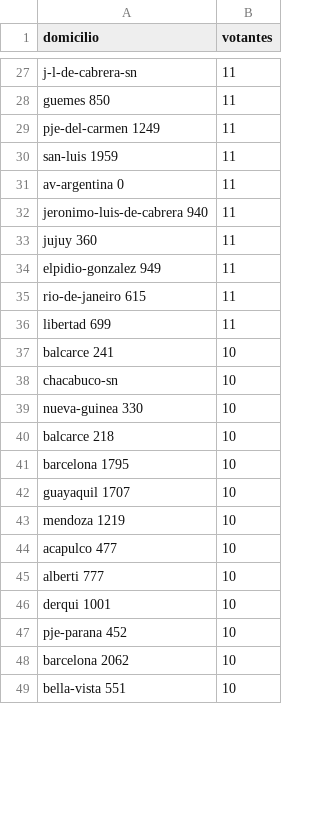
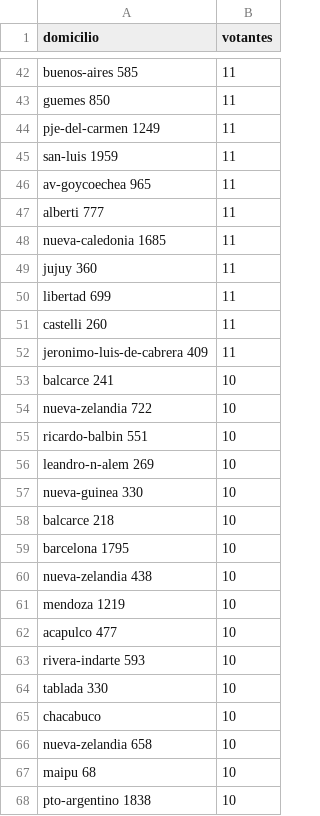
Before and after one commit to OpenDataCordoba/analisis-padron-electoral-villa-allende, a CSV file: votantes-por-docimilio.csv, drawn as a sheet; only a part is shown, gaps mark what is left out; the shorter side is filled out with more unchanged rows; removed rows and columns are numbered as before the commit, all else as after; the diff covers the shown part only; the diff names each change by its address in the sheet, - before the commit and + after, or states it on an @@ line.

```diff
--- a/votantes-por-docimilio.csv
+++ b/votantes-por-docimilio.csv
-A42 (domicilio): j-l-de-cabrera-sn
+A42 (domicilio): buenos-aires 585
+row 46: av-goycoechea 965 | 11
-A47 (domicilio): av-argentina 0
+A47 (domicilio): alberti 777
-A48 (domicilio): jeronimo-luis-de-cabrera 940
+A48 (domicilio): nueva-caledonia 1685
-row 34: elpidio-gonzalez 949 | 11
-row 35: rio-de-janeiro 615 | 11
+row 51: castelli 260 | 11
+row 52: jeronimo-luis-de-cabrera 409 | 11
+row 54: nueva-zelandia 722 | 10
-A55 (domicilio): chacabuco-sn
+A55 (domicilio): ricardo-balbin 551
+row 56: leandro-n-alem 269 | 10
-A60 (domicilio): guayaquil 1707
+A60 (domicilio): nueva-zelandia 438
+row 63: rivera-indarte 593 | 10
-A64 (domicilio): alberti 777
+A64 (domicilio): tablada 330
+row 65: chacabuco | 10
-A66 (domicilio): derqui 1001
+A66 (domicilio): nueva-zelandia 658
+row 67: maipu 68 | 10
+row 68: pto-argentino 1838 | 10
```
Also changed, not shown: 21 added rows, 4 removed rows and 7 edited cells elsewhere in this file, 2 other files.
